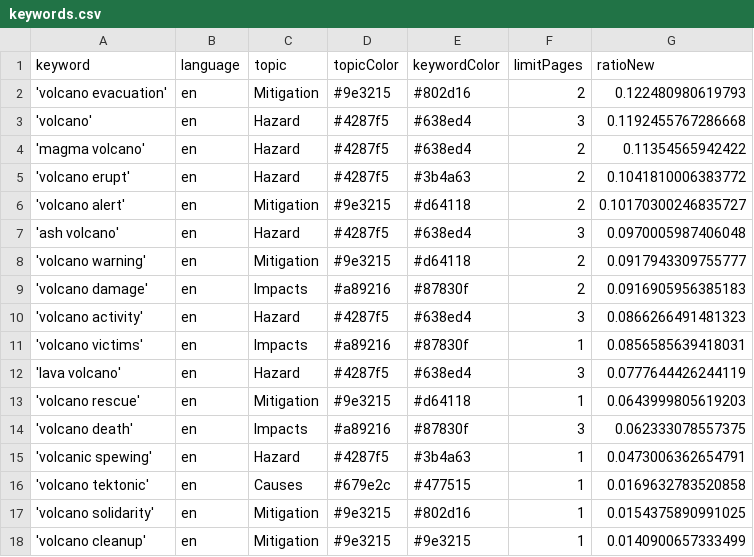
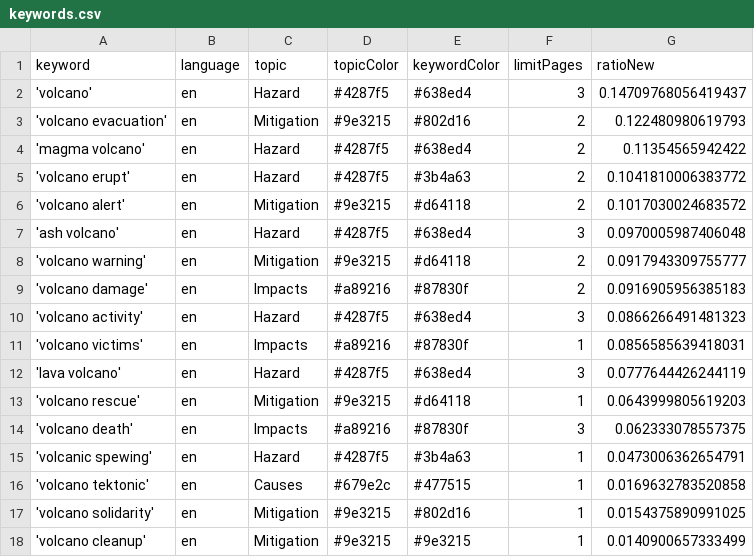
Before and after one commit to paulski99-news/volcanoIsComing, a CSV file: keywords.csv, drawn as a sheet.

```diff
--- a/keywords.csv
+++ b/keywords.csv
@@ -1,7 +1,7 @@
 keyword,language,topic,topicColor,keywordColor,limitPages,ratioNew
+'volcano',en,Hazard,#4287f5,#638ed4,3,0.14709768056419437
 'volcano evacuation',en,Mitigation,#9e3215,#802d16,2,0.122480980619793
-'volcano',en,Hazard,#4287f5,#638ed4,3,0.1192455767286668
 'magma volcano',en,Hazard,#4287f5,#638ed4,2,0.11354565942422
 'volcano erupt',en,Hazard,#4287f5,#3b4a63,2,0.1041810006383772
-'volcano alert',en,Mitigation,#9e3215,#d64118,2,0.10170300246835727
+'volcano alert',en,Mitigation,#9e3215,#d64118,2,0.1017030024683572
 'ash volcano',en,Hazard,#4287f5,#638ed4,3,0.0970005987406048
```
Also changed, not shown: csv/news_2025_04.csv.
